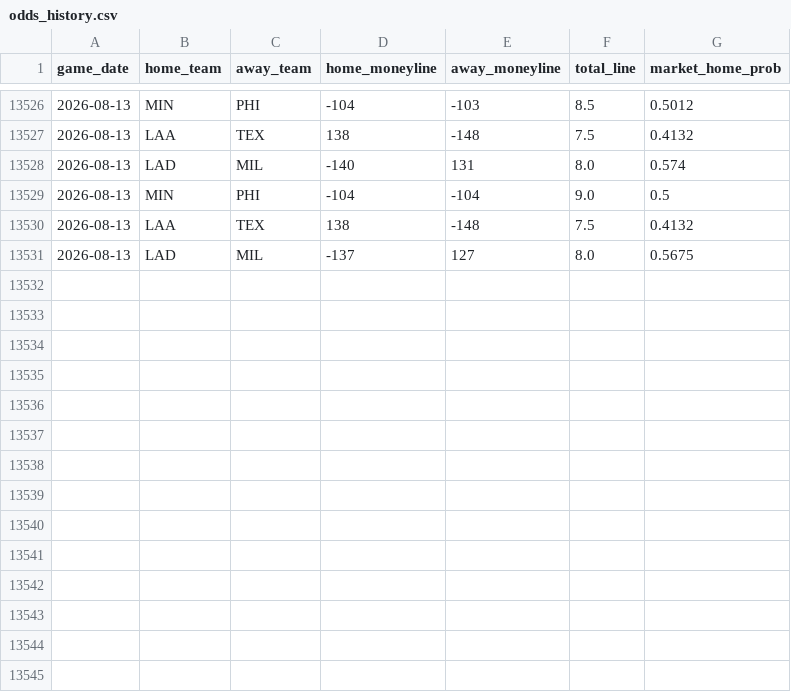
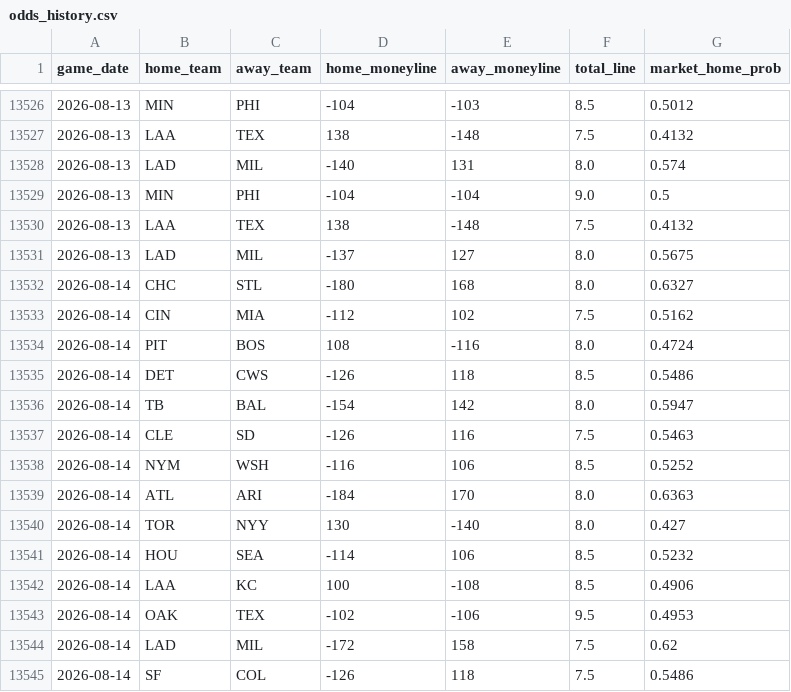
Before and after one commit to gigadon/Thats-Baseball, a CSV file: data/odds_history.csv, drawn as a sheet; only a part is shown, gaps mark what is left out.

```diff
--- a/data/odds_history.csv
+++ b/data/odds_history.csv
@@ -13531 +13531,15 @@ game_date,home_team,away_team,home_moneyline,away_moneyline,total_line,market_ho
 2026-08-13,LAD,MIL,-137,127,8.0,0.5675
+2026-08-14,CHC,STL,-180,168,8.0,0.6327
+2026-08-14,CIN,MIA,-112,102,7.5,0.5162
+2026-08-14,PIT,BOS,108,-116,8.0,0.4724
+2026-08-14,DET,CWS,-126,118,8.5,0.5486
+2026-08-14,TB,BAL,-154,142,8.0,0.5947
+2026-08-14,CLE,SD,-126,116,7.5,0.5463
+2026-08-14,NYM,WSH,-116,106,8.5,0.5252
+2026-08-14,ATL,ARI,-184,170,8.0,0.6363
+2026-08-14,TOR,NYY,130,-140,8.0,0.427
+2026-08-14,HOU,SEA,-114,106,8.5,0.5232
+2026-08-14,LAA,KC,100,-108,8.5,0.4906
+2026-08-14,OAK,TEX,-102,-106,9.5,0.4953
+2026-08-14,LAD,MIL,-172,158,7.5,0.62
+2026-08-14,SF,COL,-126,118,7.5,0.5486
```
Also changed, not shown: data/games_2026.csv, 8 other files.
